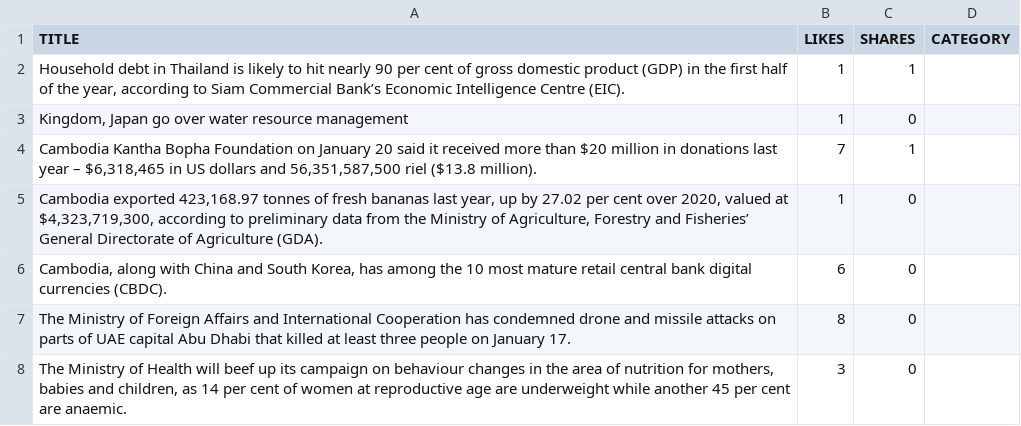
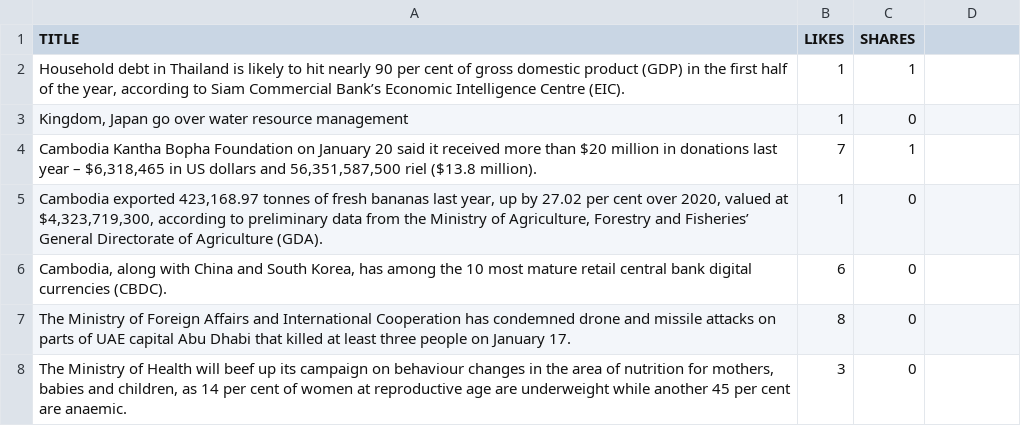
Before and after one commit to manitouphon/FaceMine-backend, a CSV file: PPPostFBScrape.csv, drawn as a sheet; only a part is shown.

Commit message:
Update PPPostFBScrape.csv

```diff
--- a/PPPostFBScrape.csv
+++ b/PPPostFBScrape.csv
@@ -1,2 +1,2 @@
-TITLE,LIKES,SHARES,CATEGORY
+TITLE,LIKES,SHARES
 "Household debt in Thailand is likely to hit nearly 90 per cent of gross domestic product (GDP) in the first half of the year, according to Siam Commercial Bank’s Economic Intelligence Centre (EIC).",1,1
```
